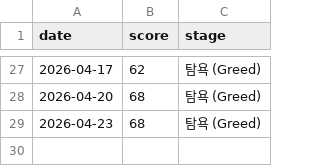
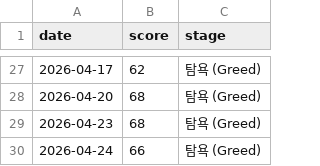
Before and after one commit to rkdehdgns1230/stock_summary_bot, a CSV file: history/fng_log.csv, drawn as a sheet; only a part is shown, gaps mark what is left out; the diff names each change by its address in the sheet, - before the commit and + after, or states it on an @@ line.

```diff
--- a/history/fng_log.csv
+++ b/history/fng_log.csv
+row 30: 2026-04-24 | 66 | 탐욕 (Greed)
```
Also changed, not shown: 2 other files.
